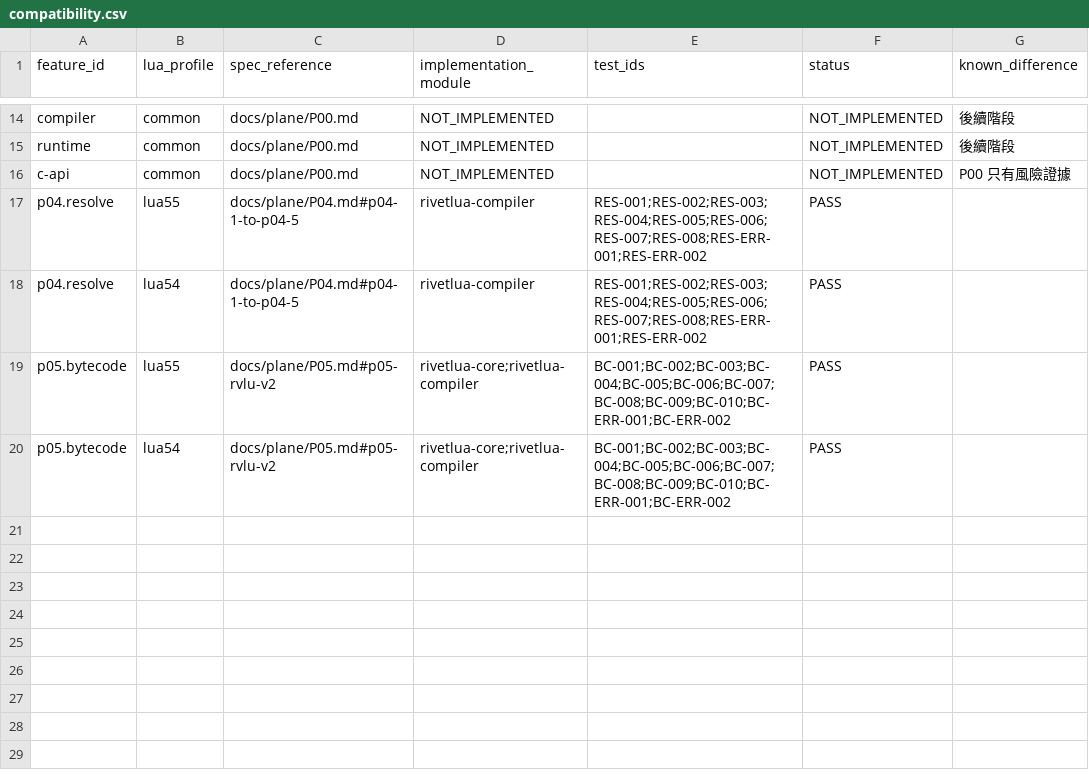
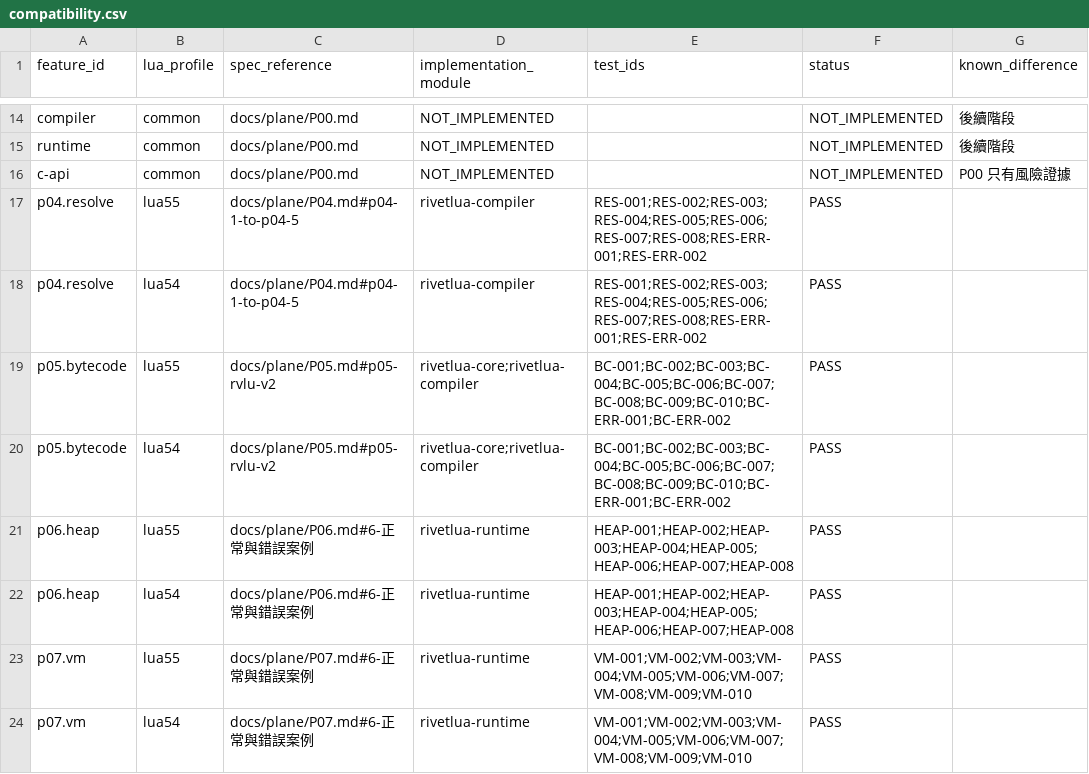
Before and after one commit to SDpower/RivetLua, a CSV file: spec/compatibility.csv, drawn as a sheet; only a part is shown, gaps mark what is left out; the diff names each change by its address in the sheet, - before the commit and + after, or states it on an @@ line.

Commit message:
feat: 完成 P06 heap 與 P07 最小 VM 驗收
加入 runtime heap、root、handle、最小 VM 與雙 profile gate 案例。修正 P05 無明確 return 的函式尾端，讓 VM-005／007 原樣來源可經 compiler 驗證並執行。

```diff
--- a/spec/compatibility.csv
+++ b/spec/compatibility.csv
+row 21: p06.heap | lua55 | docs/plane/P06.md#6-正常與錯誤案例 | rivetlua-runtime | HEAP-001;HEAP-002;HEAP-003;HEAP-004;HEAP-005;HEAP-006;HEAP-007;HEAP-008 | PASS
+row 22: p06.heap | lua54 | docs/plane/P06.md#6-正常與錯誤案例 | rivetlua-runtime | HEAP-001;HEAP-002;HEAP-003;HEAP-004;HEAP-005;HEAP-006;HEAP-007;HEAP-008 | PASS
+row 23: p07.vm | lua55 | docs/plane/P07.md#6-正常與錯誤案例 | rivetlua-runtime | VM-001;VM-002;VM-003;VM-004;VM-005;VM-006;VM-007;VM-008;VM-009;VM-010 | PASS
+row 24: p07.vm | lua54 | docs/plane/P07.md#6-正常與錯誤案例 | rivetlua-runtime | VM-001;VM-002;VM-003;VM-004;VM-005;VM-006;VM-007;VM-008;VM-009;VM-010 | PASS
```
Also changed, not shown: 27 other files.
